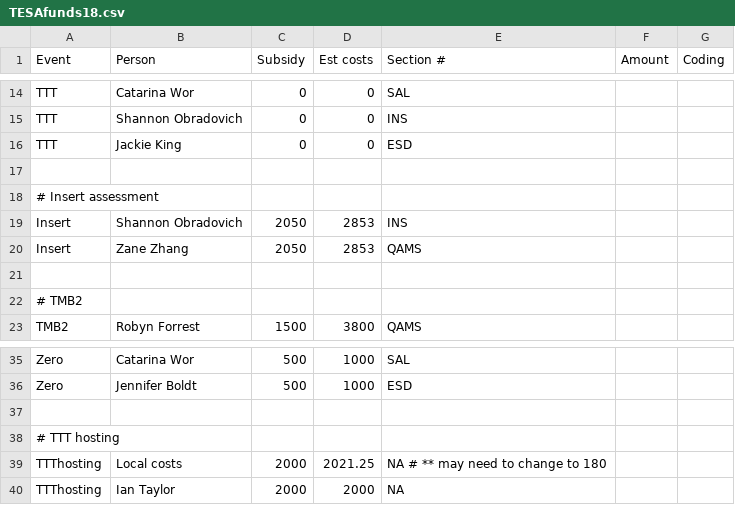
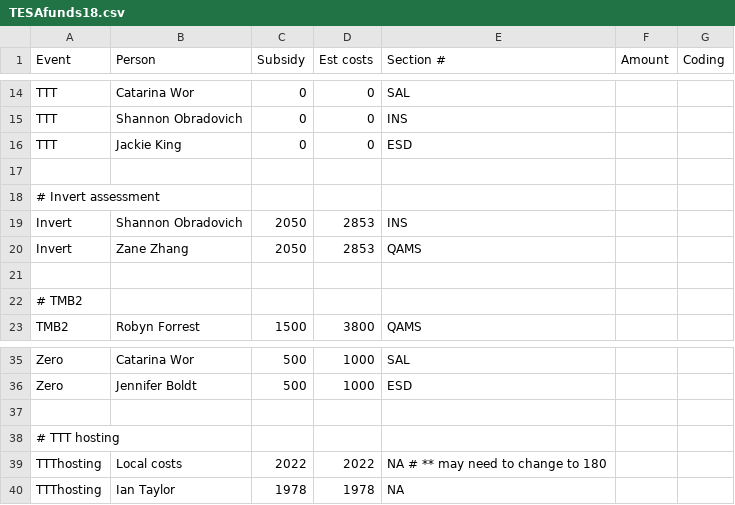
Before and after one commit to andrew-edwards/TESA-participation, a CSV file: TESA-budget-18/TESAfunds18.csv, drawn as a sheet; only a part is shown, gaps mark what is left out.

```diff
--- a/TESA-budget-18/TESAfunds18.csv
+++ b/TESA-budget-18/TESAfunds18.csv
@@ -17,5 +17,5 @@ TTT, Jackie King, 0, 0, ESD
 
-# Insert assessment
-Insert, Shannon Obradovich, 2050, 2853, INS
-Insert, Zane Zhang, 2050, 2853, QAMS
+# Invert assessment
+Invert, Shannon Obradovich, 2050, 2853, INS
+Invert, Zane Zhang, 2050, 2853, QAMS
 
@@ -38,3 +38,3 @@ Zero, Jennifer Boldt, 500, 1000, ESD
 # TTT hosting
-TTThosting, Local costs, 2000, 2021.25, NA    # ** may need to change to 180
-TTThosting, Ian Taylor, 2000, 2000, NA
+TTThosting, Local costs, 2022, 2022, NA    # ** may need to change to 180
+TTThosting, Ian Taylor, 1978, 1978, NA
```
Also changed, not shown: 1 other file.
